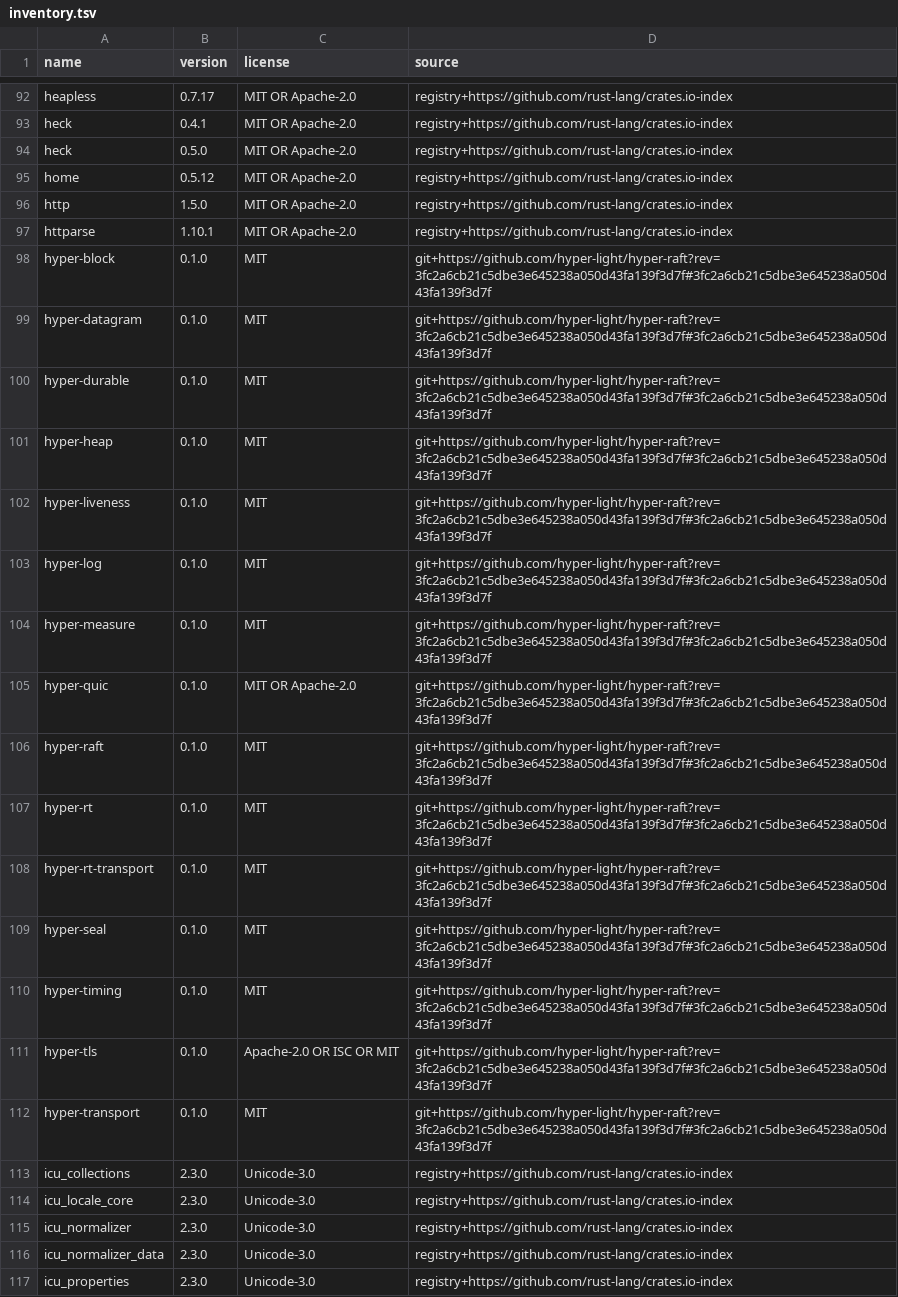
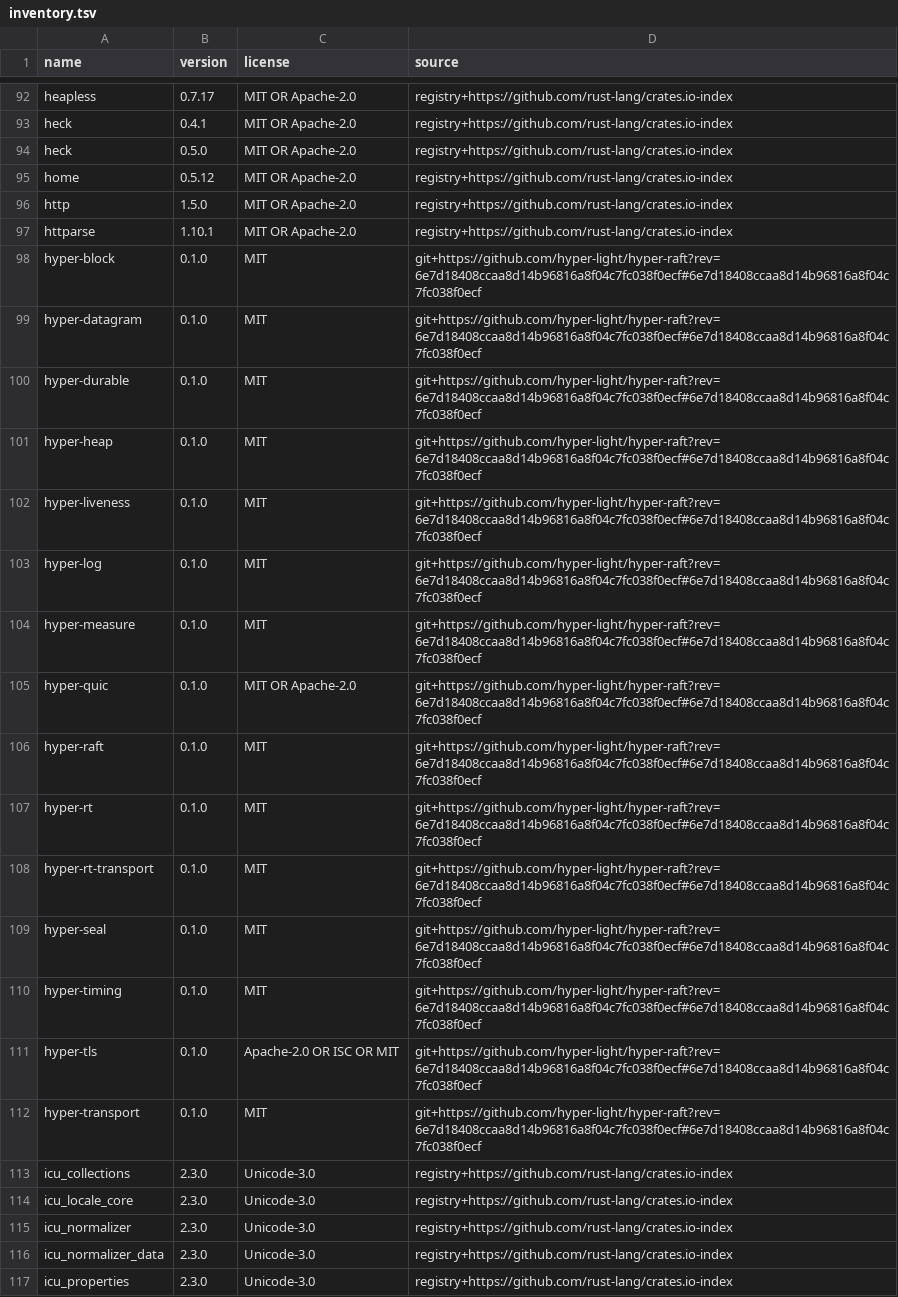
Before and after one commit to hyper-light/focal, a TSV file: docs/dependencies/inventory.tsv, drawn as a sheet; only a part is shown, gaps mark what is left out.

```diff
--- a/docs/dependencies/inventory.tsv
+++ b/docs/dependencies/inventory.tsv
@@ -97,17 +97,17 @@ http	1.5.0	MIT OR Apache-2.0	registry+https://github.com/rust-lang/crates.io-ind
 httparse	1.10.1	MIT OR Apache-2.0	registry+https://github.com/rust-lang/crates.io-index
-hyper-block	0.1.0	MIT	git+https://github.com/hyper-light/hyper-raft?rev=3fc2a6cb21c5dbe3e645238a050d43fa139f3d7f#3fc2a6cb21c5dbe3e645238a050d43fa139f3d7f
-hyper-datagram	0.1.0	MIT	git+https://github.com/hyper-light/hyper-raft?rev=3fc2a6cb21c5dbe3e645238a050d43fa139f3d7f#3fc2a6cb21c5dbe3e645238a050d43fa139f3d7f
-hyper-durable	0.1.0	MIT	git+https://github.com/hyper-light/hyper-raft?rev=3fc2a6cb21c5dbe3e645238a050d43fa139f3d7f#3fc2a6cb21c5dbe3e645238a050d43fa139f3d7f
-hyper-heap	0.1.0	MIT	git+https://github.com/hyper-light/hyper-raft?rev=3fc2a6cb21c5dbe3e645238a050d43fa139f3d7f#3fc2a6cb21c5dbe3e645238a050d43fa139f3d7f
-hyper-liveness	0.1.0	MIT	git+https://github.com/hyper-light/hyper-raft?rev=3fc2a6cb21c5dbe3e645238a050d43fa139f3d7f#3fc2a6cb21c5dbe3e645238a050d43fa139f3d7f
-hyper-log	0.1.0	MIT	git+https://github.com/hyper-light/hyper-raft?rev=3fc2a6cb21c5dbe3e645238a050d43fa139f3d7f#3fc2a6cb21c5dbe3e645238a050d43fa139f3d7f
-hyper-measure	0.1.0	MIT	git+https://github.com/hyper-light/hyper-raft?rev=3fc2a6cb21c5dbe3e645238a050d43fa139f3d7f#3fc2a6cb21c5dbe3e645238a050d43fa139f3d7f
-hyper-quic	0.1.0	MIT OR Apache-2.0	git+https://github.com/hyper-light/hyper-raft?rev=3fc2a6cb21c5dbe3e645238a050d43fa139f3d7f#3fc2a6cb21c5dbe3e645238a050d43fa139f3d7f
-hyper-raft	0.1.0	MIT	git+https://github.com/hyper-light/hyper-raft?rev=3fc2a6cb21c5dbe3e645238a050d43fa139f3d7f#3fc2a6cb21c5dbe3e645238a050d43fa139f3d7f
-hyper-rt	0.1.0	MIT	git+https://github.com/hyper-light/hyper-raft?rev=3fc2a6cb21c5dbe3e645238a050d43fa139f3d7f#3fc2a6cb21c5dbe3e645238a050d43fa139f3d7f
-hyper-rt-transport	0.1.0	MIT	git+https://github.com/hyper-light/hyper-raft?rev=3fc2a6cb21c5dbe3e645238a050d43fa139f3d7f#3fc2a6cb21c5dbe3e645238a050d43fa139f3d7f
-hyper-seal	0.1.0	MIT	git+https://github.com/hyper-light/hyper-raft?rev=3fc2a6cb21c5dbe3e645238a050d43fa139f3d7f#3fc2a6cb21c5dbe3e645238a050d43fa139f3d7f
-hyper-timing	0.1.0	MIT	git+https://github.com/hyper-light/hyper-raft?rev=3fc2a6cb21c5dbe3e645238a050d43fa139f3d7f#3fc2a6cb21c5dbe3e645238a050d43fa139f3d7f
-hyper-tls	0.1.0	Apache-2.0 OR ISC OR MIT	git+https://github.com/hyper-light/hyper-raft?rev=3fc2a6cb21c5dbe3e645238a050d43fa139f3d7f#3fc2a6cb21c5dbe3e645238a050d43fa139f3d7f
-hyper-transport	0.1.0	MIT	git+https://github.com/hyper-light/hyper-raft?rev=3fc2a6cb21c5dbe3e645238a050d43fa139f3d7f#3fc2a6cb21c5dbe3e645238a050d43fa139f3d7f
+hyper-block	0.1.0	MIT	git+https://github.com/hyper-light/hyper-raft?rev=6e7d18408ccaa8d14b96816a8f04c7fc038f0ecf#6e7d18408ccaa8d14b96816a8f04c7fc038f0ecf
+hyper-datagram	0.1.0	MIT	git+https://github.com/hyper-light/hyper-raft?rev=6e7d18408ccaa8d14b96816a8f04c7fc038f0ecf#6e7d18408ccaa8d14b96816a8f04c7fc038f0ecf
+hyper-durable	0.1.0	MIT	git+https://github.com/hyper-light/hyper-raft?rev=6e7d18408ccaa8d14b96816a8f04c7fc038f0ecf#6e7d18408ccaa8d14b96816a8f04c7fc038f0ecf
+hyper-heap	0.1.0	MIT	git+https://github.com/hyper-light/hyper-raft?rev=6e7d18408ccaa8d14b96816a8f04c7fc038f0ecf#6e7d18408ccaa8d14b96816a8f04c7fc038f0ecf
+hyper-liveness	0.1.0	MIT	git+https://github.com/hyper-light/hyper-raft?rev=6e7d18408ccaa8d14b96816a8f04c7fc038f0ecf#6e7d18408ccaa8d14b96816a8f04c7fc038f0ecf
+hyper-log	0.1.0	MIT	git+https://github.com/hyper-light/hyper-raft?rev=6e7d18408ccaa8d14b96816a8f04c7fc038f0ecf#6e7d18408ccaa8d14b96816a8f04c7fc038f0ecf
+hyper-measure	0.1.0	MIT	git+https://github.com/hyper-light/hyper-raft?rev=6e7d18408ccaa8d14b96816a8f04c7fc038f0ecf#6e7d18408ccaa8d14b96816a8f04c7fc038f0ecf
+hyper-quic	0.1.0	MIT OR Apache-2.0	git+https://github.com/hyper-light/hyper-raft?rev=6e7d18408ccaa8d14b96816a8f04c7fc038f0ecf#6e7d18408ccaa8d14b96816a8f04c7fc038f0ecf
+hyper-raft	0.1.0	MIT	git+https://github.com/hyper-light/hyper-raft?rev=6e7d18408ccaa8d14b96816a8f04c7fc038f0ecf#6e7d18408ccaa8d14b96816a8f04c7fc038f0ecf
+hyper-rt	0.1.0	MIT	git+https://github.com/hyper-light/hyper-raft?rev=6e7d18408ccaa8d14b96816a8f04c7fc038f0ecf#6e7d18408ccaa8d14b96816a8f04c7fc038f0ecf
+hyper-rt-transport	0.1.0	MIT	git+https://github.com/hyper-light/hyper-raft?rev=6e7d18408ccaa8d14b96816a8f04c7fc038f0ecf#6e7d18408ccaa8d14b96816a8f04c7fc038f0ecf
+hyper-seal	0.1.0	MIT	git+https://github.com/hyper-light/hyper-raft?rev=6e7d18408ccaa8d14b96816a8f04c7fc038f0ecf#6e7d18408ccaa8d14b96816a8f04c7fc038f0ecf
+hyper-timing	0.1.0	MIT	git+https://github.com/hyper-light/hyper-raft?rev=6e7d18408ccaa8d14b96816a8f04c7fc038f0ecf#6e7d18408ccaa8d14b96816a8f04c7fc038f0ecf
+hyper-tls	0.1.0	Apache-2.0 OR ISC OR MIT	git+https://github.com/hyper-light/hyper-raft?rev=6e7d18408ccaa8d14b96816a8f04c7fc038f0ecf#6e7d18408ccaa8d14b96816a8f04c7fc038f0ecf
+hyper-transport	0.1.0	MIT	git+https://github.com/hyper-light/hyper-raft?rev=6e7d18408ccaa8d14b96816a8f04c7fc038f0ecf#6e7d18408ccaa8d14b96816a8f04c7fc038f0ecf
 icu_collections	2.3.0	Unicode-3.0	registry+https://github.com/rust-lang/crates.io-index
```
Also changed, not shown: 56 other files.
